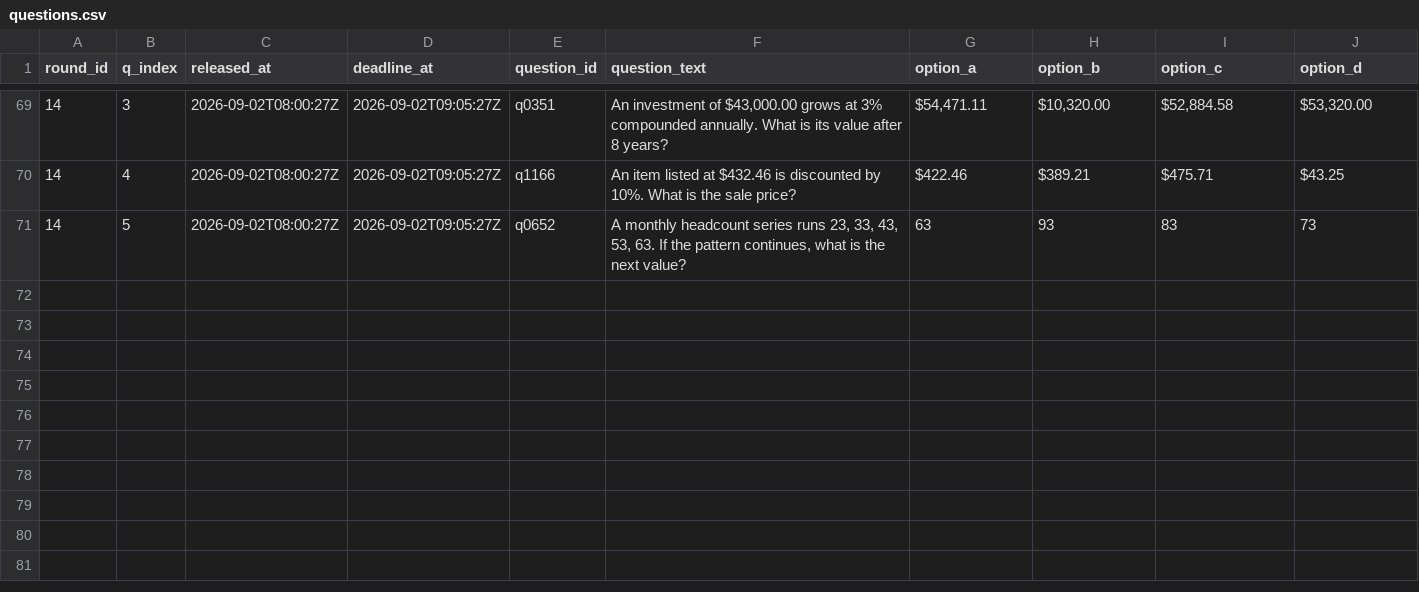
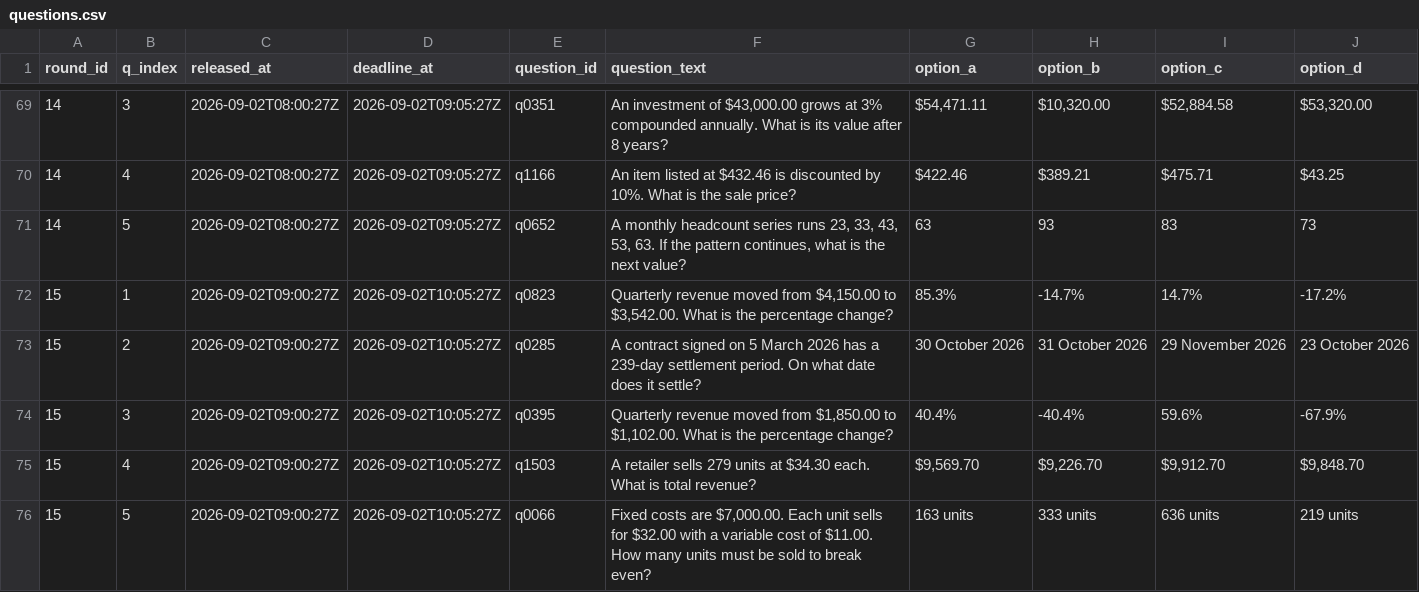
Before and after one commit to FaisalXL/dso429-hw1-questions, a CSV file: questions.csv, drawn as a sheet; only a part is shown, gaps mark what is left out; the diff names each change by its address in the sheet, - before the commit and + after, or states it on an @@ line.

```diff
--- a/questions.csv
+++ b/questions.csv
+row 72: 15 | 1 | 2026-09-02T09:00:27Z | 2026-09-02T10:05:27Z | q0823 | Quarterly revenue moved from $4,150.00 to $3,542.00. What is the percentage change? | 85.3% | -14.7% | 14.7% | -17.2%
+row 73: 15 | 2 | 2026-09-02T09:00:27Z | 2026-09-02T10:05:27Z | q0285 | A contract signed on 5 March 2026 has a 239-day settlement period. On what date does it settle? | 30 October 2026 | 31 October 2026 | 29 November 2026 | 23 October 2026
+row 74: 15 | 3 | 2026-09-02T09:00:27Z | 2026-09-02T10:05:27Z | q0395 | Quarterly revenue moved from $1,850.00 to $1,102.00. What is the percentage change? | 40.4% | -40.4% | 59.6% | -67.9%
+row 75: 15 | 4 | 2026-09-02T09:00:27Z | 2026-09-02T10:05:27Z | q1503 | A retailer sells 279 units at $34.30 each. What is total revenue? | $9,569.70 | $9,226.70 | $9,912.70 | $9,848.70
+row 76: 15 | 5 | 2026-09-02T09:00:27Z | 2026-09-02T10:05:27Z | q0066 | Fixed costs are $7,000.00. Each unit sells for $32.00 with a variable cost of $11.00. How many units must be sold to break even? | 163 units | 333 units | 636 units | 219 units
```
Also changed, not shown: 43 other files.
